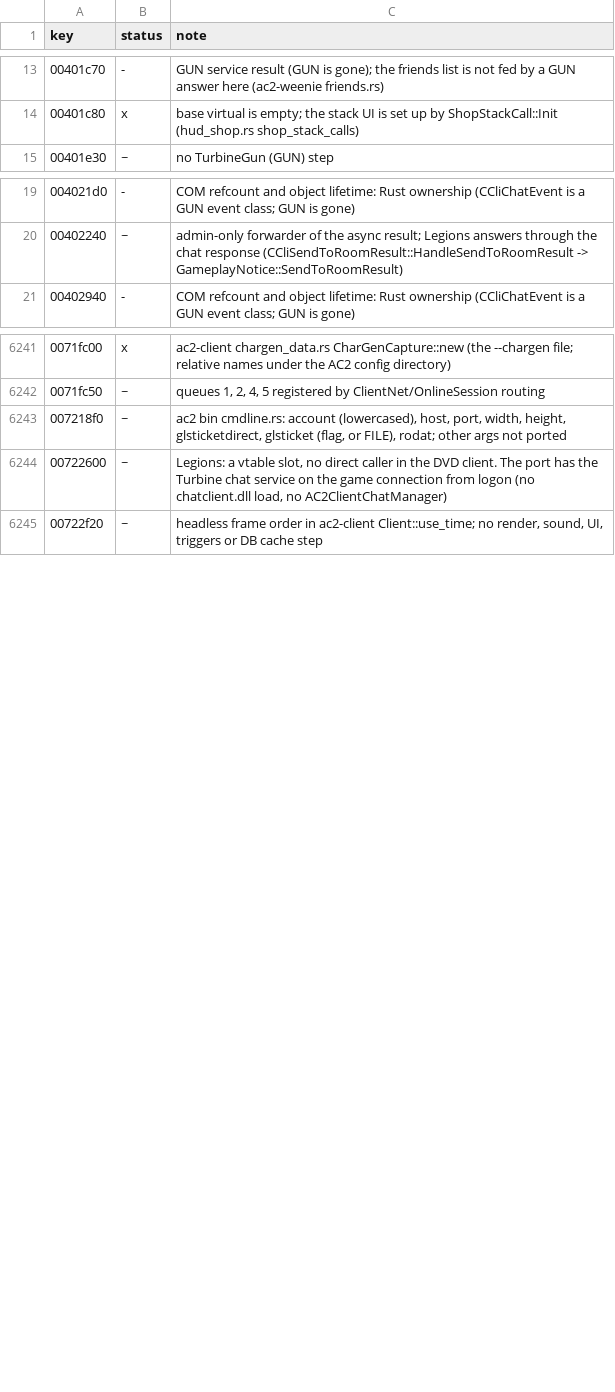
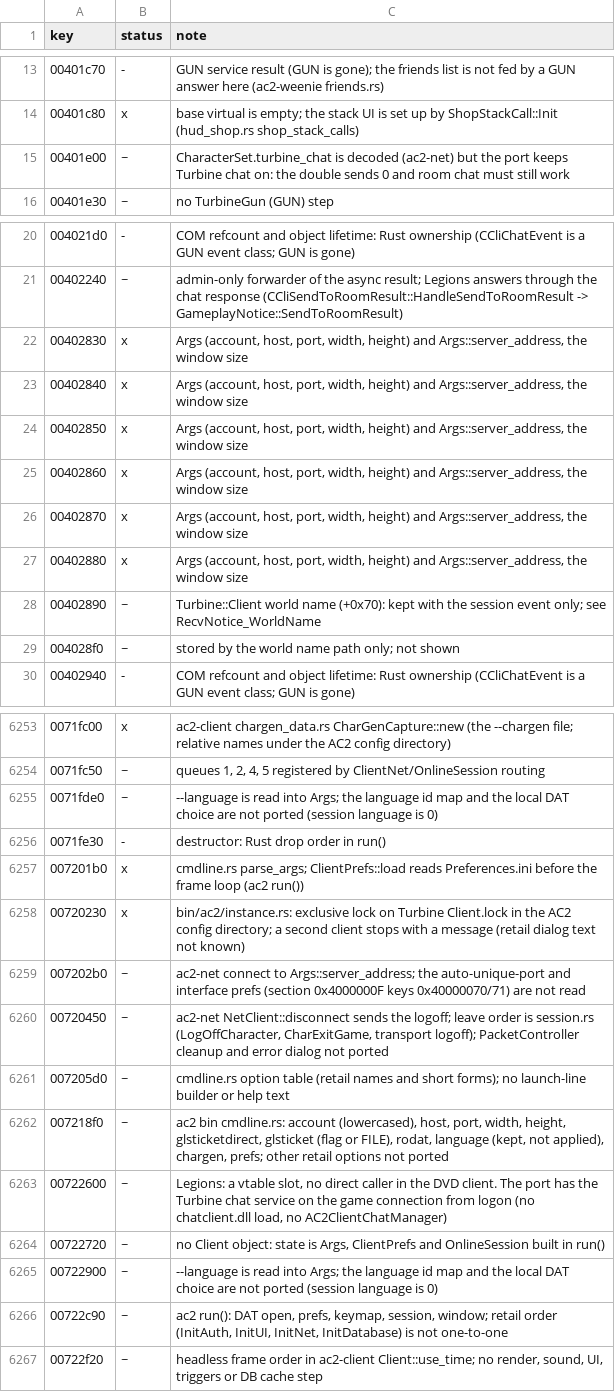
Before and after one commit to CrimsonMage/AC2_Rusted, a TSV file: docs/retail-catalog/marks.tsv, drawn as a sheet; only a part is shown, gaps mark what is left out; the diff covers the shown part only.

Commit message:
ac2 bin: single client per user (IsAlreadyRunning), --language accepted; lifecycle catalog rows
Turbine::Client::IsAlreadyRunning becomes an exclusive lock on 'Turbine Client.lock' in the
AC2 configuration directory; a second client stops at start-up. The language argument
(Turbine::Client::SetLanguage) is read and kept; its id is not applied yet. Marks the
Init/Connect/Disconnect/ParseArgs/EvaluateCommandLineArg, world-name and account/host/port
rows with where each is reproduced.

```diff
--- a/docs/retail-catalog/marks.tsv
+++ b/docs/retail-catalog/marks.tsv
@@ -14,2 +14,3 @@ key	status	note
 00401c80	x	base virtual is empty; the stack UI is set up by ShopStackCall::Init (hud_shop.rs shop_stack_calls)
+00401e00	~	CharacterSet.turbine_chat is decoded (ac2-net) but the port keeps Turbine chat on: the double sends 0 and room chat must still work
 00401e30	~	no TurbineGun (GUN) step
@@ -20,2 +21,10 @@ key	status	note
 00402240	~	admin-only forwarder of the async result; Legions answers through the chat response (CCliSendToRoomResult::HandleSendToRoomResult -> GameplayNotice::SendToRoomResult)
+00402830	x	Args (account, host, port, width, height) and Args::server_address, the window size
+00402840	x	Args (account, host, port, width, height) and Args::server_address, the window size
+00402850	x	Args (account, host, port, width, height) and Args::server_address, the window size
+00402860	x	Args (account, host, port, width, height) and Args::server_address, the window size
+00402870	x	Args (account, host, port, width, height) and Args::server_address, the window size
+00402880	x	Args (account, host, port, width, height) and Args::server_address, the window size
+00402890	~	Turbine::Client world name (+0x70): kept with the session event only; see RecvNotice_WorldName
+004028f0	~	stored by the world name path only; not shown
 00402940	-	COM refcount and object lifetime: Rust ownership (CCliChatEvent is a GUN event class; GUN is gone)
@@ -6242,4 +6254,14 @@ key	status	note
 0071fc50	~	queues 1, 2, 4, 5 registered by ClientNet/OnlineSession routing
-007218f0	~	ac2 bin cmdline.rs: account (lowercased), host, port, width, height, glsticketdirect, glsticket (flag, or FILE), rodat; other args not ported
+0071fde0	~	--language is read into Args; the language id map and the local DAT choice are not ported (session language is 0)
+0071fe30	-	destructor: Rust drop order in run()
+007201b0	x	cmdline.rs parse_args; ClientPrefs::load reads Preferences.ini before the frame loop (ac2 run())
+00720230	x	bin/ac2/instance.rs: exclusive lock on Turbine Client.lock in the AC2 config directory; a second client stops with a message (retail dialog text not known)
+007202b0	~	ac2-net connect to Args::server_address; the auto-unique-port and interface prefs (section 0x4000000F keys 0x40000070/71) are not read
+00720450	~	ac2-net NetClient::disconnect sends the logoff; leave order is session.rs (LogOffCharacter, CharExitGame, transport logoff); PacketController cleanup and error dialog not ported
+007205d0	~	cmdline.rs option table (retail names and short forms); no launch-line builder or help text
+007218f0	~	ac2 bin cmdline.rs: account (lowercased), host, port, width, height, glsticketdirect, glsticket (flag or FILE), rodat, language (kept, not applied), chargen, prefs; other retail options not ported
 00722600	~	Legions: a vtable slot, no direct caller in the DVD client. The port has the Turbine chat service on the game connection from logon (no chatclient.dll load, no AC2ClientChatManager)
+00722720	~	no Client object: state is Args, ClientPrefs and OnlineSession built in run()
+00722900	~	--language is read into Args; the language id map and the local DAT choice are not ported (session language is 0)
+00722c90	~	ac2 run(): DAT open, prefs, keymap, session, window; retail order (InitAuth, InitUI, InitNet, InitDatabase) is not one-to-one
 00722f20	~	headless frame order in ac2-client Client::use_time; no render, sound, UI, triggers or DB cache step
```
Also changed, not shown: 3 added rows elsewhere in this file, 5 other files.
